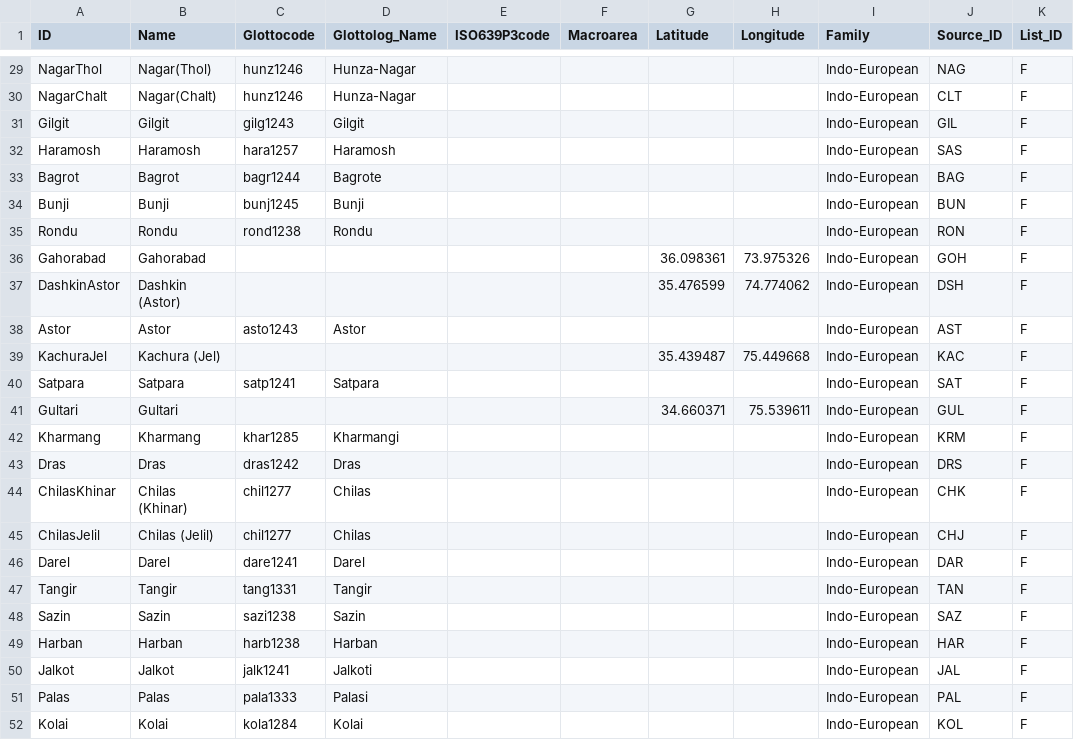
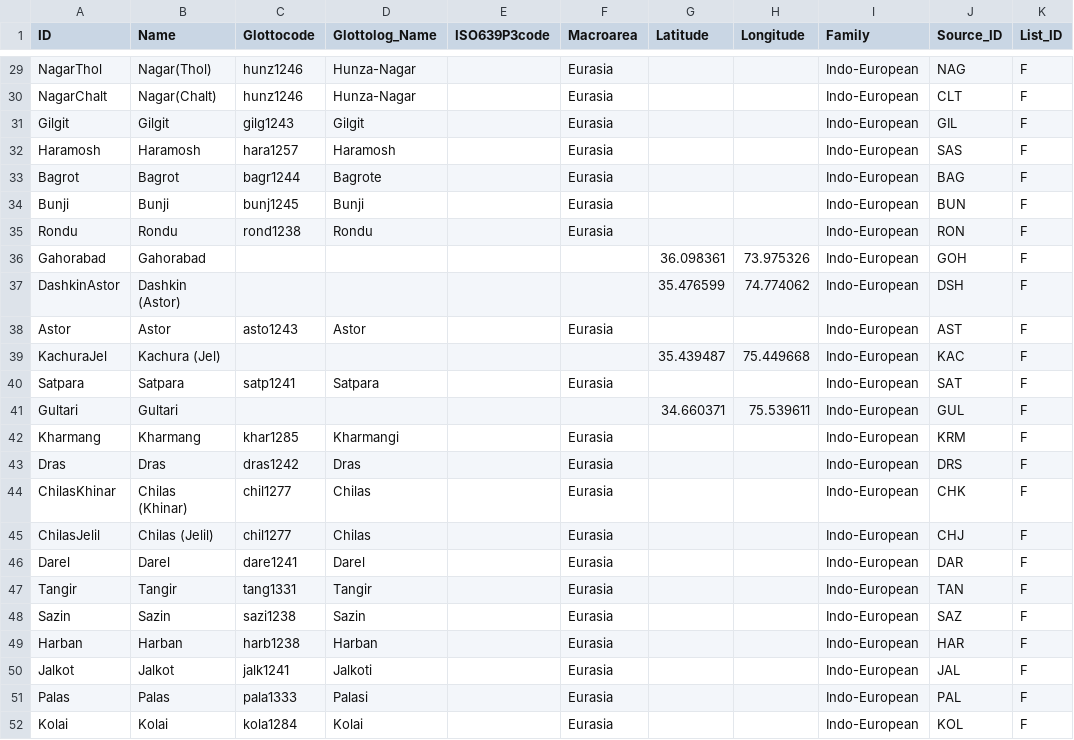
Before and after one commit to lexibank/backstromnorthernpakistan, a CSV file: cldf/languages.csv, drawn as a sheet; only a part is shown, gaps mark what is left out; the diff covers the shown part only; the diff names each change by its address in the sheet, - before the commit and + after, or states it on an @@ line.

```diff
--- a/cldf/languages.csv
+++ b/cldf/languages.csv
-F29:F35 (Macroarea): (empty)
+F29:F35 (Macroarea): Eurasia
-F38 (Macroarea): (empty)
+F38 (Macroarea): Eurasia
-F40 (Macroarea): (empty)
+F40 (Macroarea): Eurasia
-F42:F52 (Macroarea): (empty)
+F42:F52 (Macroarea): Eurasia
```
Also changed, not shown: 23 edited cells elsewhere in this file, 9 other files.
